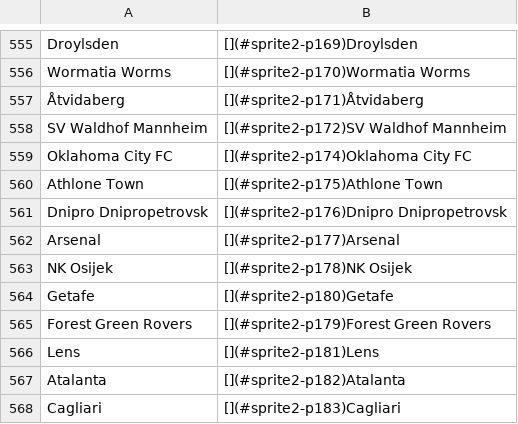
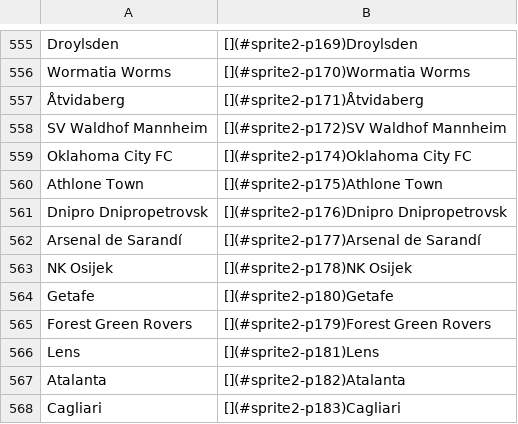
Before and after one commit to 4tires/What-To-Watch-This-Week, a TSV file: TeamNames-Sprites/sprites - Sheet1.tsv, drawn as a sheet; only a part is shown, gaps mark what is left out; removed rows and columns are numbered as before the commit, all else as after; the diff names each change by its address in the sheet, - before the commit and + after, or states it on an @@ line.

```diff
--- a/TeamNames-Sprites/sprites - Sheet1.tsv
+++ b/TeamNames-Sprites/sprites - Sheet1.tsv
-row 562: Arsenal | [](#sprite2-p177)Arsenal
+row 562: Arsenal de Sarandí | [](#sprite2-p177)Arsenal de Sarandí
```
Also changed, not shown: TeamNames-Sprites/sprites - Sheet2.csv, 8 other files.
